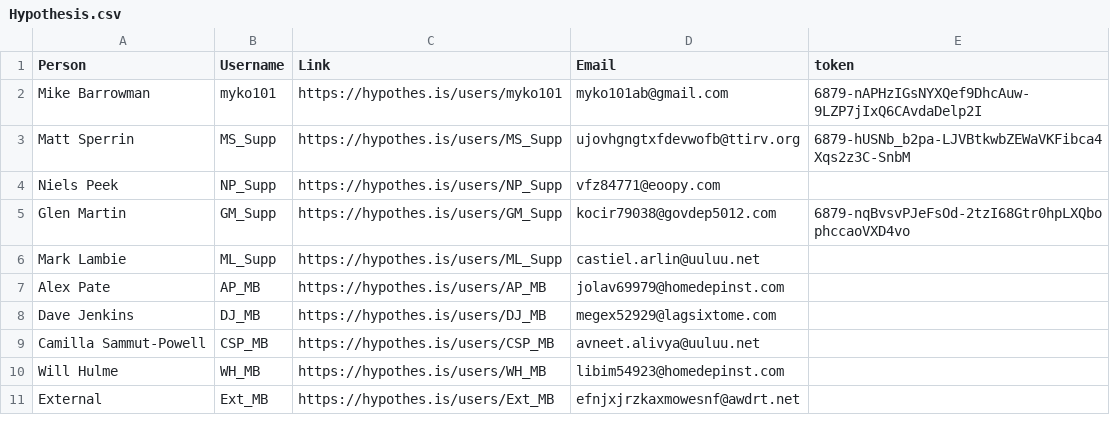
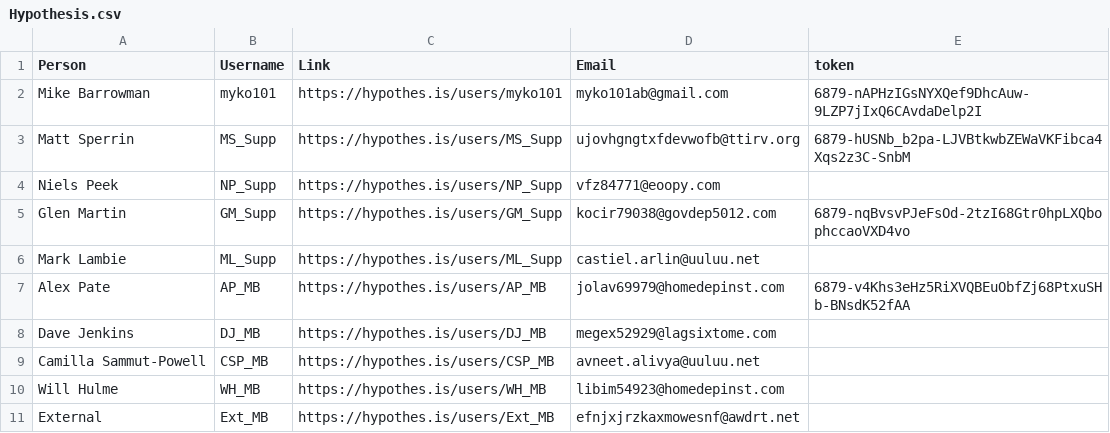
Before and after one commit to MyKo101/Thesis, a CSV file: data/Hypothesis.csv, drawn as a sheet.

```diff
--- a/data/Hypothesis.csv
+++ b/data/Hypothesis.csv
@@ -6,3 +6,3 @@ Glen Martin,GM_Supp,https://hypothes.is/users/GM_Supp,kocir79038@govdep5012.com,
 Mark Lambie,ML_Supp,https://hypothes.is/users/ML_Supp,castiel.arlin@uuluu.net,
-Alex Pate,AP_MB,https://hypothes.is/users/AP_MB,jolav69979@homedepinst.com,
+Alex Pate,AP_MB,https://hypothes.is/users/AP_MB,jolav69979@homedepinst.com,6879-v4Khs3eHz5RiXVQBEuObfZj68PtxuSHb-BNsdK52fAA
 Dave Jenkins,DJ_MB,https://hypothes.is/users/DJ_MB,megex52929@lagsixtome.com,
```
Also changed, not shown: 58 other files.
